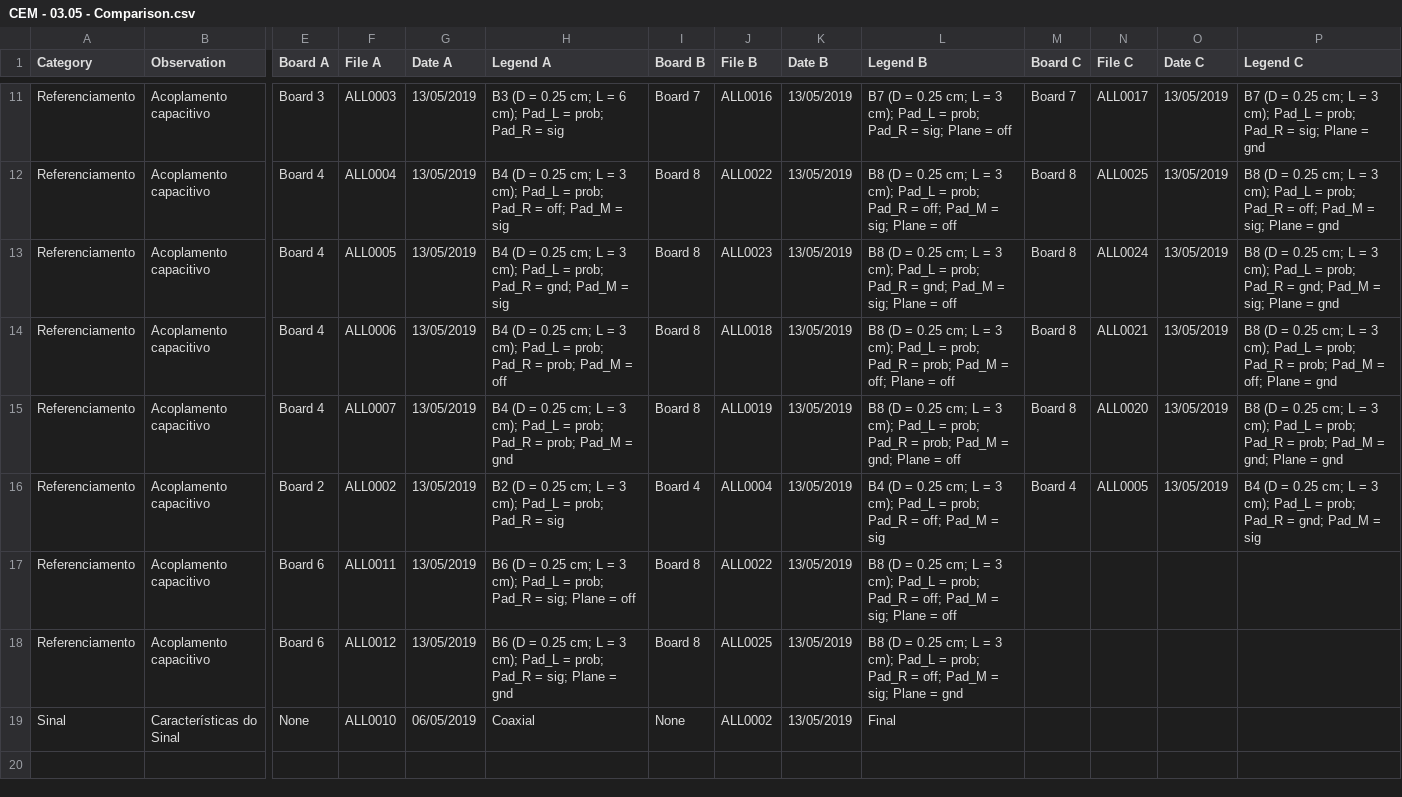
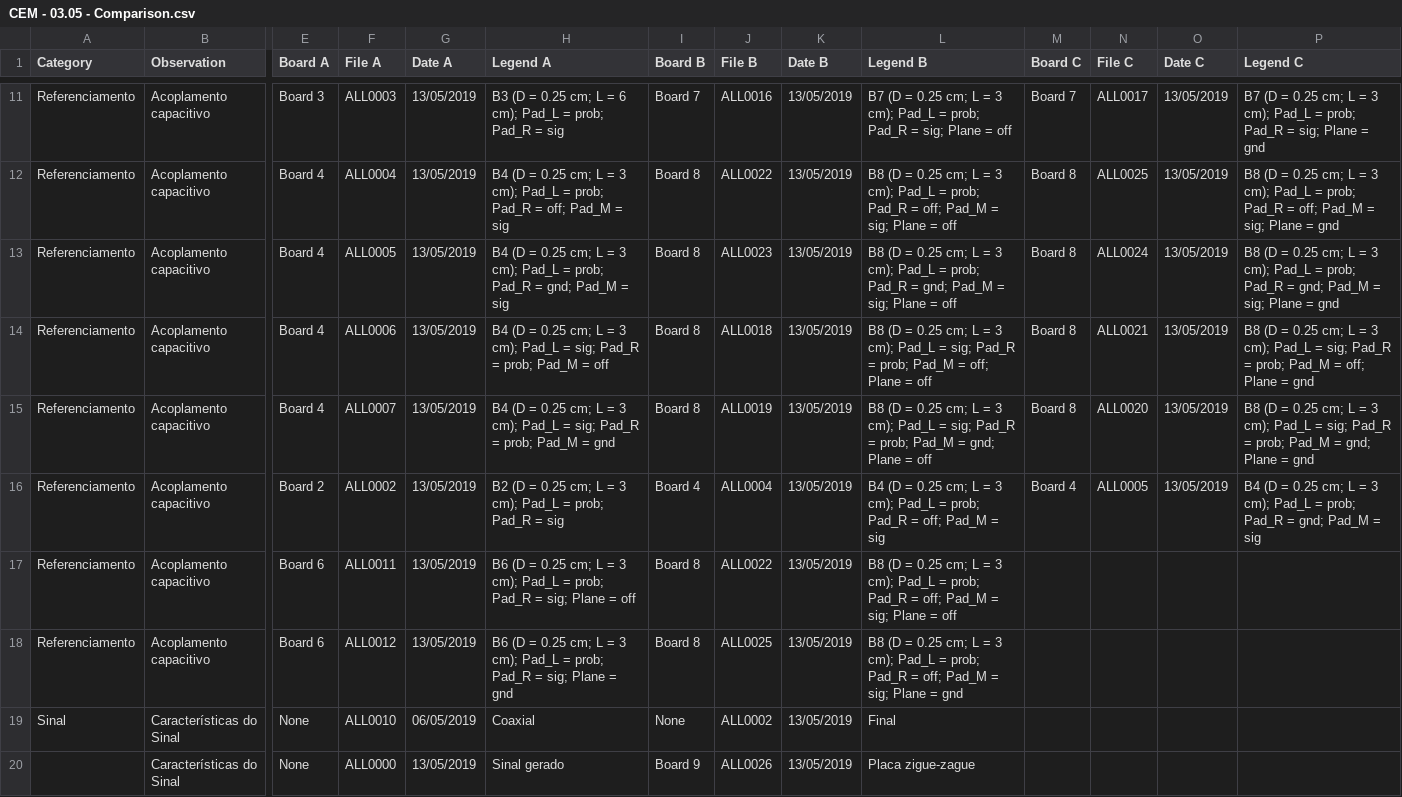
Before and after one commit to lsmanoel/CEM_2, a CSV file: CEM - 03.05 - Comparison.csv, drawn as a sheet; only a part is shown, gaps mark what is left out; rows hold the shown columns only; the diff names each change by its address in the sheet, - before the commit and + after, or states it on an @@ line.

Commit message:
updated from drive

```diff
--- a/CEM - 03.05 - Comparison.csv
+++ b/CEM - 03.05 - Comparison.csv
-H14 (Legend A): …Pad_L = prob; Pad_R =…
+H14 (Legend A): …Pad_L = sig; Pad_R =…
-L14 (Legend B): …Pad_L = prob; Pad_R =…
+L14 (Legend B): …Pad_L = sig; Pad_R =…
-P14 (Legend C): …Pad_L = prob; Pad_R =…
+P14 (Legend C): …Pad_L = sig; Pad_R =…
-H15 (Legend A): …Pad_L = prob; Pad_R =…
+H15 (Legend A): …Pad_L = sig; Pad_R =…
-L15 (Legend B): …Pad_L = prob; Pad_R =…
+L15 (Legend B): …Pad_L = sig; Pad_R =…
-P15 (Legend C): …Pad_L = prob; Pad_R =…
+P15 (Legend C): …Pad_L = sig; Pad_R =…
+row 20:  | Características do Sinal | None | ALL0000 | 13/05/2019 | Sinal gerado | Board 9 | ALL0026 | 13/05/2019 | Placa zigue-zague
```
